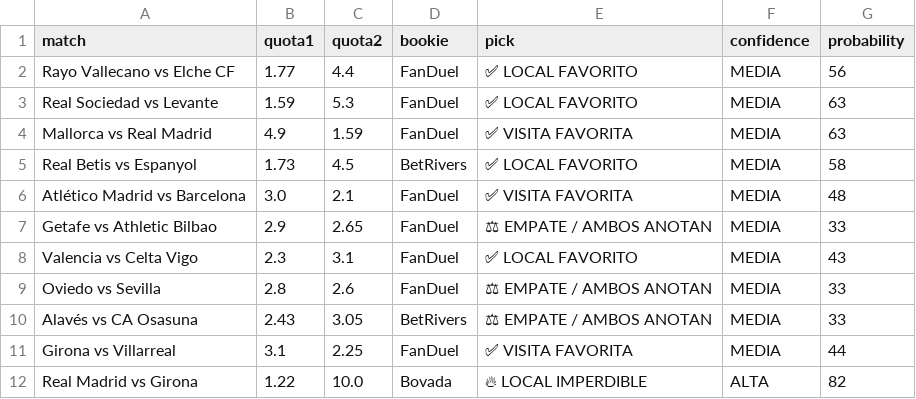
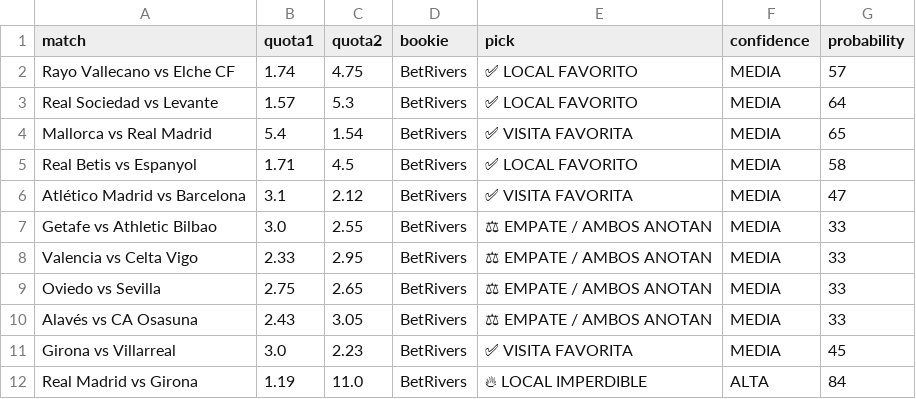
Before and after one commit to bernardinojosse/ia-deportiva-pro, a CSV file: campionati/campionato06.csv, drawn as a sheet; only a part is shown; the diff covers the shown part only; the diff names each change by its address in the sheet, - before the commit and + after, or states it on an @@ line.

```diff
--- a/campionati/campionato06.csv
+++ b/campionati/campionato06.csv
-B2 (quota1): 1.77
+B2 (quota1): 1.74
-C2 (quota2): 4.4
+C2 (quota2): 4.75
-D2:D4 (bookie): FanDuel
+D2:D4 (bookie): BetRivers
-G2 (probability): 56
+G2 (probability): 57
-B3 (quota1): 1.59
+B3 (quota1): 1.57
-G3 (probability): 63
+G3 (probability): 64
-B4 (quota1): 4.9
+B4 (quota1): 5.4
-C4 (quota2): 1.59
+C4 (quota2): 1.54
-G4 (probability): 63
+G4 (probability): 65
-B5 (quota1): 1.73
+B5 (quota1): 1.71
-B6 (quota1): 3.0
+B6 (quota1): 3.1
-C6 (quota2): 2.1
+C6 (quota2): 2.12
-D6:D9 (bookie): FanDuel
+D6:D9 (bookie): BetRivers
-G6 (probability): 48
+G6 (probability): 47
-B7 (quota1): 2.9
+B7 (quota1): 3.0
-C7 (quota2): 2.65
+C7 (quota2): 2.55
-B8 (quota1): 2.3
+B8 (quota1): 2.33
-C8 (quota2): 3.1
+C8 (quota2): 2.95
-E8 (pick): ✅ LOCAL FAVORITO
+E8 (pick): ⚖ EMPATE / AMBOS ANOTAN
-G8 (probability): 43
+G8 (probability): 33
-B9 (quota1): 2.8
+B9 (quota1): 2.75
-C9 (quota2): 2.6
+C9 (quota2): 2.65
-B11 (quota1): 3.1
+B11 (quota1): 3.0
-C11 (quota2): 2.25
+C11 (quota2): 2.23
-D11 (bookie): FanDuel
+D11 (bookie): BetRivers
-G11 (probability): 44
+G11 (probability): 45
-B12 (quota1): 1.22
+B12 (quota1): 1.19
-C12 (quota2): 10.0
+C12 (quota2): 11.0
-D12 (bookie): Bovada
+D12 (bookie): BetRivers
-G12 (probability): 82
+G12 (probability): 84
```
Also changed, not shown: 27 edited cells elsewhere in this file, campionati/campionato0.csv, campionati/campionato01.csv.
